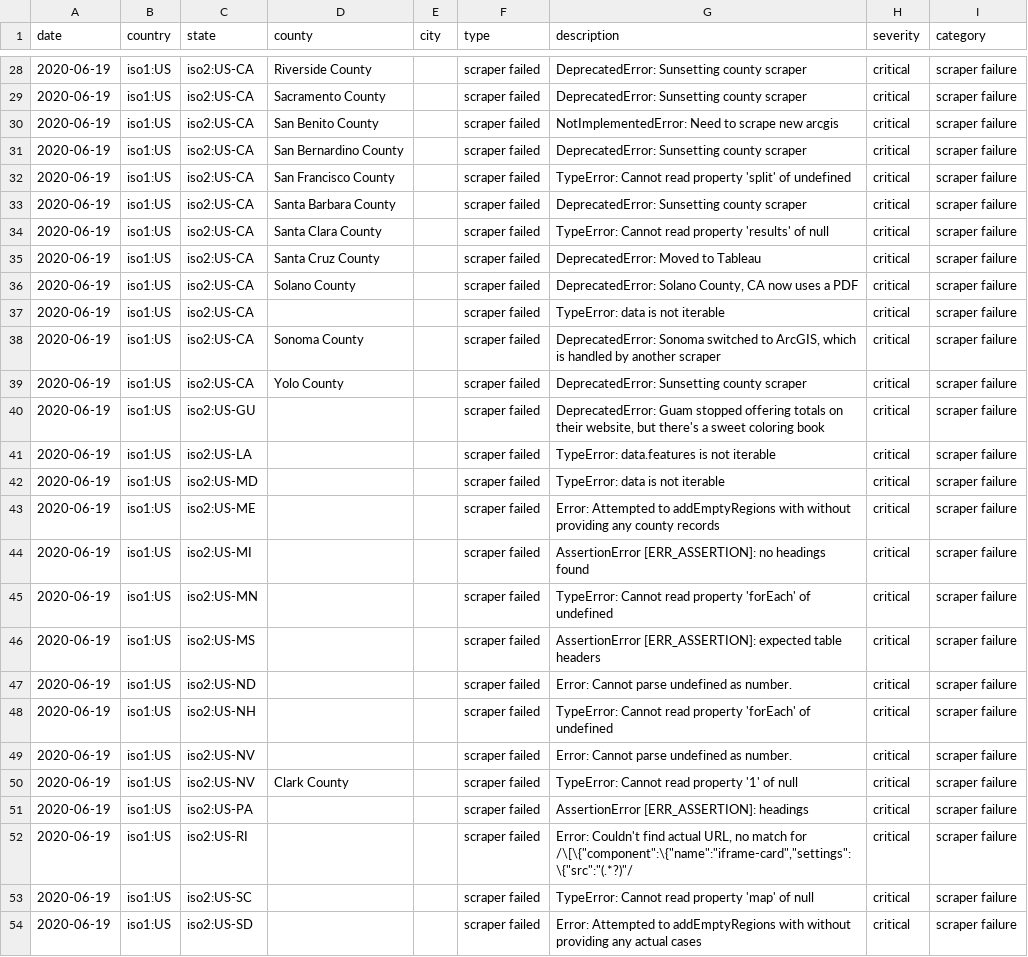
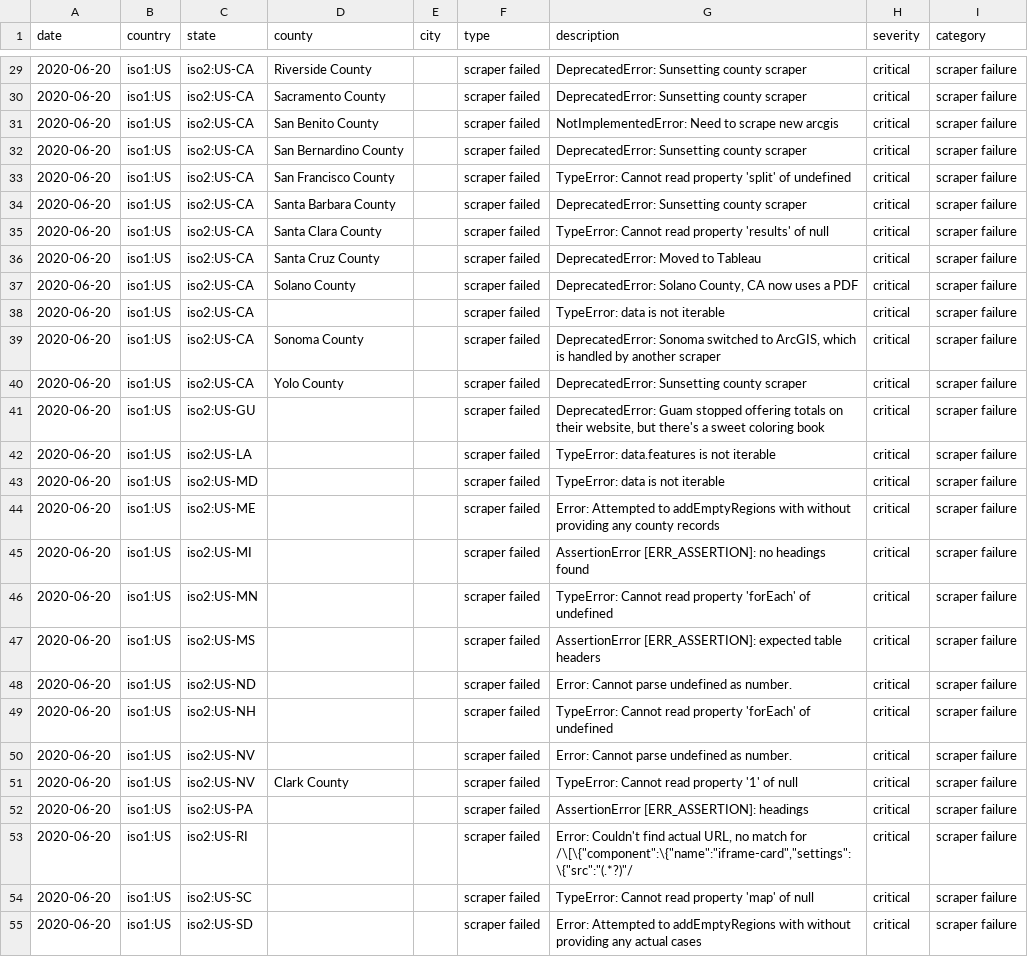
Before and after one commit to covidatlas/coronadatascraper, a CSV file: reports/crawler-report.csv, drawn as a sheet; only a part is shown, gaps mark what is left out; addresses are those after the commit; the diff covers the shown part only; the diff names each change by its address in the sheet, - before the commit and + after, or states it on an @@ line.

```diff
--- a/reports/crawler-report.csv
+++ b/reports/crawler-report.csv
-A29:A55 (date): 2020-06-19
+A29:A55 (date): 2020-06-20
```
Also changed, not shown: 2 added rows, 2 removed rows and 41 edited cells elsewhere in this file, 10 other files.
